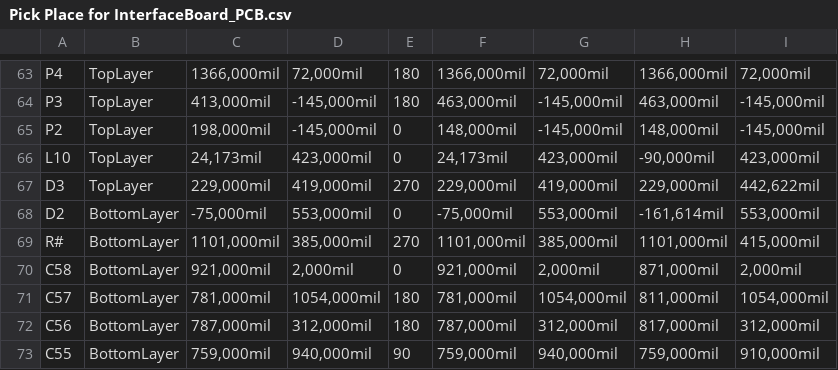
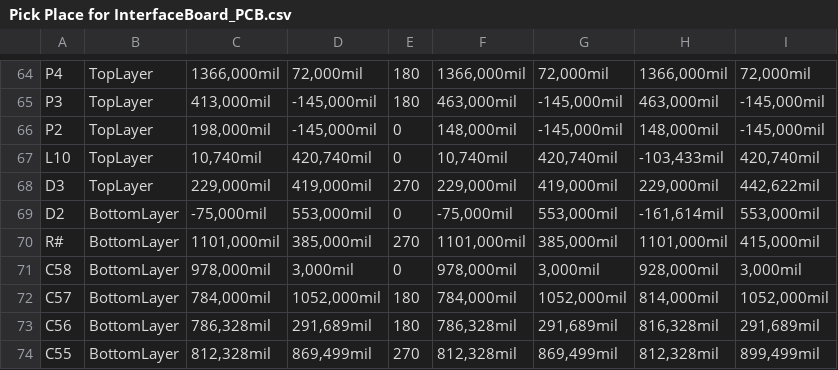
Before and after one commit to eSpark-Backup/christian-raun-ethercat-design, a CSV file: Deliverables/Interface_Board/Pick_n_Place/Pick Place for InterfaceBoard_PCB.csv, drawn as a sheet; only a part is shown, gaps mark what is left out; addresses are those after the commit; the diff covers the shown part only; the diff names each change by its address in the sheet, - before the commit and + after, or states it on an @@ line.

Commit message:
Deliverables generated.

```diff
--- a/Deliverables/Interface_Board/Pick_n_Place/Pick Place for InterfaceBoard_PCB.csv
+++ b/Deliverables/Interface_Board/Pick_n_Place/Pick Place for InterfaceBoard_PCB.csv
-C67: 24,173mil
+C67: 10,740mil
-D67: 423,000mil
+D67: 420,740mil
-F67: 24,173mil
+F67: 10,740mil
-G67: 423,000mil
+G67: 420,740mil
-H67: -90,000mil
+H67: -103,433mil
-I67: 423,000mil
+I67: 420,740mil
-C71: 921,000mil
+C71: 978,000mil
-D71: 2,000mil
+D71: 3,000mil
-F71: 921,000mil
+F71: 978,000mil
-G71: 2,000mil
+G71: 3,000mil
-H71: 871,000mil
+H71: 928,000mil
-I71: 2,000mil
+I71: 3,000mil
-C72: 781,000mil
+C72: 784,000mil
-D72: 1054,000mil
+D72: 1052,000mil
-F72: 781,000mil
+F72: 784,000mil
-G72: 1054,000mil
+G72: 1052,000mil
-H72: 811,000mil
+H72: 814,000mil
-I72: 1054,000mil
+I72: 1052,000mil
-C73: 787,000mil
+C73: 786,328mil
-D73: 312,000mil
+D73: 291,689mil
-F73: 787,000mil
+F73: 786,328mil
-G73: 312,000mil
+G73: 291,689mil
-H73: 817,000mil
+H73: 816,328mil
-I73: 312,000mil
+I73: 291,689mil
-C74: 759,000mil
+C74: 812,328mil
-D74: 940,000mil
+D74: 869,499mil
-E74: 90
+E74: 270
-F74: 759,000mil
+F74: 812,328mil
-G74: 940,000mil
+G74: 869,499mil
-H74: 759,000mil
+H74: 812,328mil
-I74: 910,000mil
+I74: 899,499mil
```
Also changed, not shown: 1 added row, 1 removed row and 131 edited cells elsewhere in this file, 48 other files.
